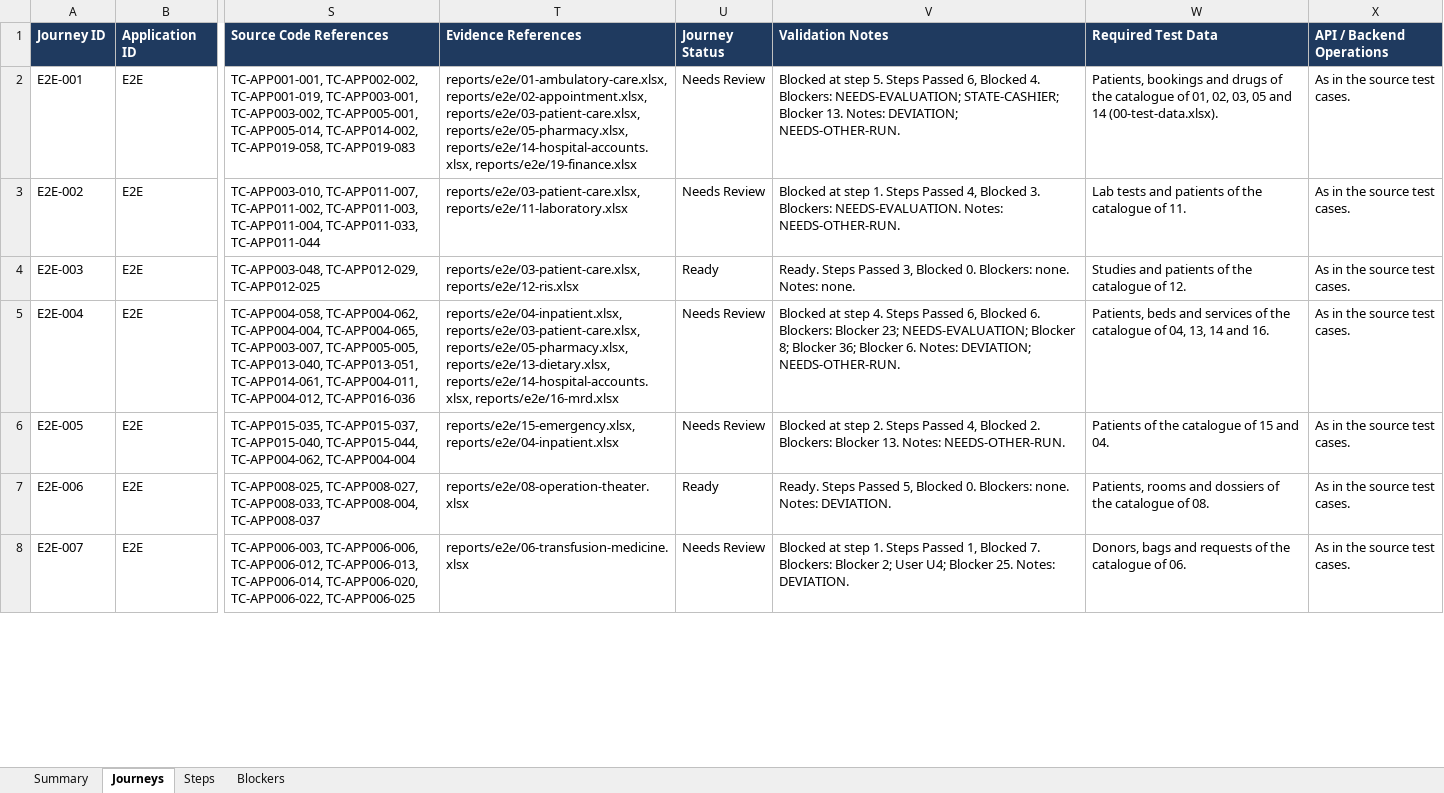
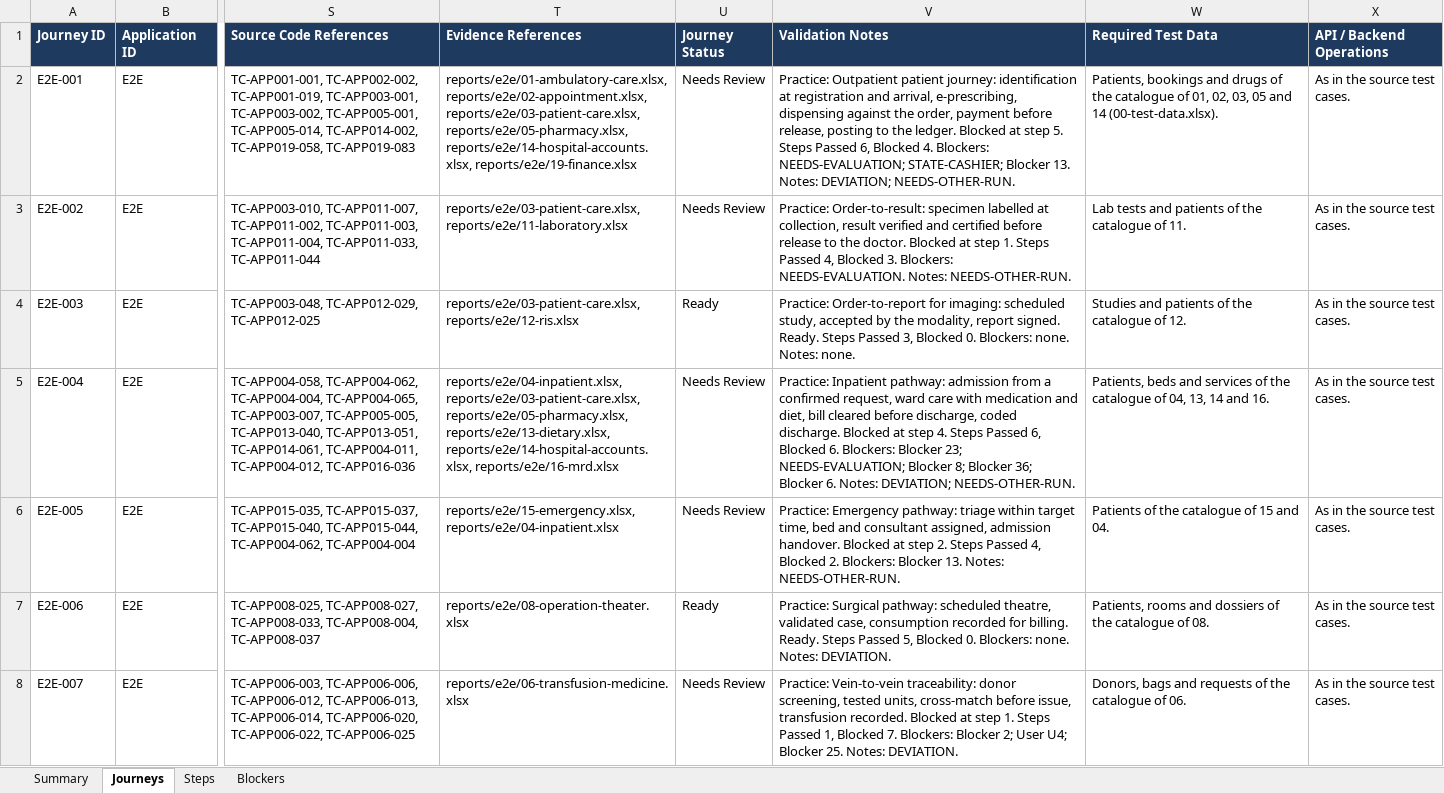
Before and after one commit to LIRE-Scripting/SIMRS-Automation, an Excel workbook: reports/e2e-chains/e2e-chains.xlsx, sheet Journeys, drawn as a sheet; only a part is shown, gaps mark what is left out; values as stored, in another font and other column widths than the file's, no borders; the diff covers the shown part only; the diff names each change by its address in the sheet, - before the commit and + after, or states it on an @@ line.

Commit message:
E2E chains: 31 more cross-application happy paths and their practice
Adds the usual hospital-system flows not covered yet (outpatient
follow-up, CPOE, emergency minor case, emergency to surgery, mass
casualty, medico-legal, maternity, inpatient diagnostics and nutrition,
closed-loop medication, bed turnover, surgery with blood and CSSD,
emergency blood release, insurance revenue cycle, cashier day, cost
estimate, stock distribution, procure-to-pay, budget commitment, doctor
fee, onboarding, time-to-pay, record-to-report, treasury, sourcing to
asset, maintenance, dietary service, lab quality, linen and cleaning,
patient identity, clinic calendar, approval chains). Each chain names the
practice it checks. 50 chains, 363 steps.

```diff
--- a/reports/e2e-chains/e2e-chains.xlsx (sheet Journeys)
+++ b/reports/e2e-chains/e2e-chains.xlsx (sheet Journeys)
-V2 (Validation Notes): Blocked at…
+V2 (Validation Notes): Practice: Outpatient patient journey: identification at registration and arrival, e-prescribing, dispensing against the order, payment before release, posting to the ledger. Blocked at…
-V3 (Validation Notes): Blocked at…
+V3 (Validation Notes): Practice: Order-to-result: specimen labelled at collection, result verified and certified before release to the doctor. Blocked at…
-V4 (Validation Notes): Ready. Steps…
+V4 (Validation Notes): Practice: Order-to-report for imaging: scheduled study, accepted by the modality, report signed. Ready. Steps…
-V5 (Validation Notes): Blocked at…
+V5 (Validation Notes): Practice: Inpatient pathway: admission from a confirmed request, ward care with medication and diet, bill cleared before discharge, coded discharge. Blocked at…
-V6 (Validation Notes): Blocked at…
+V6 (Validation Notes): Practice: Emergency pathway: triage within target time, bed and consultant assigned, admission handover. Blocked at…
-V7 (Validation Notes): Ready. Steps…
+V7 (Validation Notes): Practice: Surgical pathway: scheduled theatre, validated case, consumption recorded for billing. Ready. Steps…
-V8 (Validation Notes): Blocked at…
+V8 (Validation Notes): Practice: Vein-to-vein traceability: donor screening, tested units, cross-match before issue, transfusion recorded. Blocked at…
```
Also changed, not shown: 31 added rows and 12 edited cells elsewhere in this sheet, sheet Steps, sheet Summary, sheet Blockers, 3 other files.
